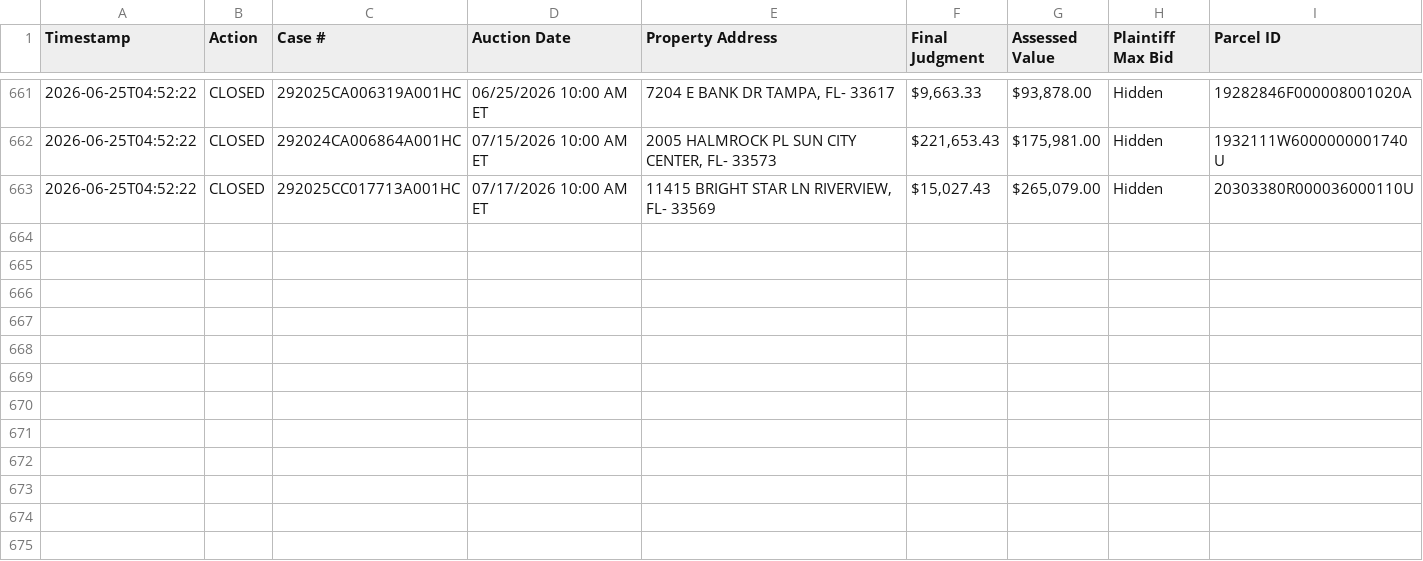
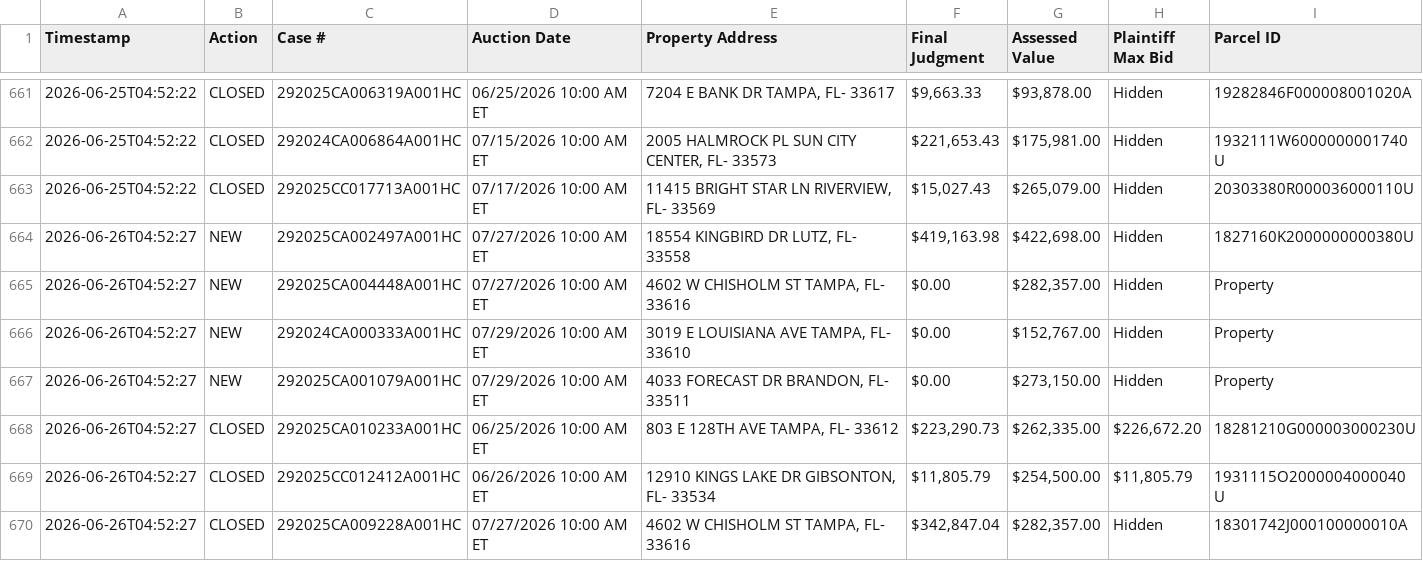
Before and after one commit to figlesias7/realforeclose-hillsborough, a CSV file: data/event_log.csv, drawn as a sheet; only a part is shown, gaps mark what is left out; the diff names each change by its address in the sheet, - before the commit and + after, or states it on an @@ line.

```diff
--- a/data/event_log.csv
+++ b/data/event_log.csv
+row 664: 2026-06-26T04:52:27 | NEW | 292025CA002497A001HC | 07/27/2026 10:00 AM ET | 18554 KINGBIRD DR LUTZ, FL- 33558 | $419,163.98 | $422,698.00 | Hidden | 1827160K2000000000380U
+row 665: 2026-06-26T04:52:27 | NEW | 292025CA004448A001HC | 07/27/2026 10:00 AM ET | 4602 W CHISHOLM ST TAMPA, FL- 33616 | $0.00 | $282,357.00 | Hidden | Property
+row 666: 2026-06-26T04:52:27 | NEW | 292024CA000333A001HC | 07/29/2026 10:00 AM ET | 3019 E LOUISIANA AVE TAMPA, FL- 33610 | $0.00 | $152,767.00 | Hidden | Property
+row 667: 2026-06-26T04:52:27 | NEW | 292025CA001079A001HC | 07/29/2026 10:00 AM ET | 4033 FORECAST DR BRANDON, FL- 33511 | $0.00 | $273,150.00 | Hidden | Property
+row 668: 2026-06-26T04:52:27 | CLOSED | 292025CA010233A001HC | 06/25/2026 10:00 AM ET | 803 E 128TH AVE TAMPA, FL- 33612 | $223,290.73 | $262,335.00 | $226,672.20 | 18281210G000003000230U
+row 669: 2026-06-26T04:52:27 | CLOSED | 292025CC012412A001HC | 06/26/2026 10:00 AM ET | 12910 KINGS LAKE DR GIBSONTON, FL- 33534 | $11,805.79 | $254,500.00 | $11,805.79 | 1931115O2000004000040U
+row 670: 2026-06-26T04:52:27 | CLOSED | 292025CA009228A001HC | 07/27/2026 10:00 AM ET | 4602 W CHISHOLM ST TAMPA, FL- 33616 | $342,847.04 | $282,357.00 | Hidden | 18301742J000100000010A
```
Also changed, not shown: data/all_seen.csv, 3 other files.
